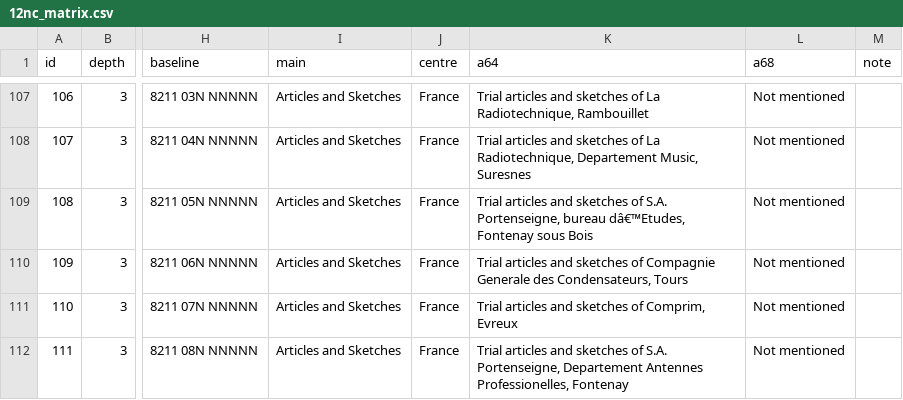
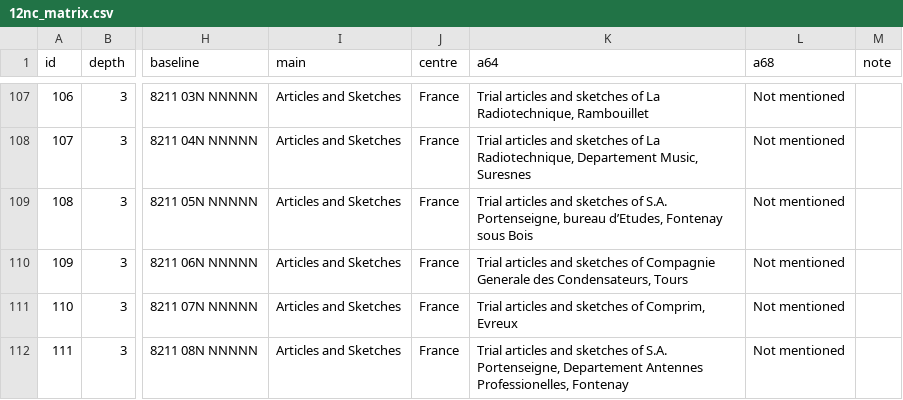
Before and after one commit to guillermocasasfojo/12nc, a CSV file: 12nc_matrix.csv, drawn as a sheet; only a part is shown, gaps mark what is left out; the diff covers the shown part only; the diff names each change by its address in the sheet, - before the commit and + after, or states it on an @@ line.

```diff
--- a/12nc_matrix.csv
+++ b/12nc_matrix.csv
-K109 (a64): …Portenseigne, bureau dâ€™Etudes, Fontenay sous…
+K109 (a64): …Portenseigne, bureau d’Etudes, Fontenay sous…
```
Also changed, not shown: 11 edited cells elsewhere in this file, 1 other file.
